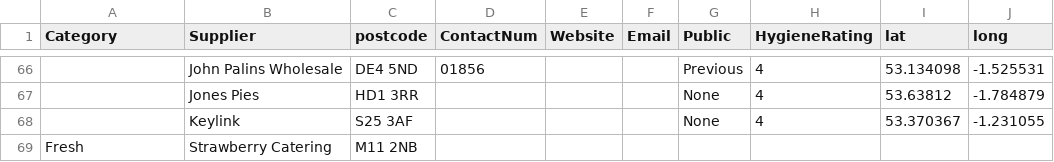
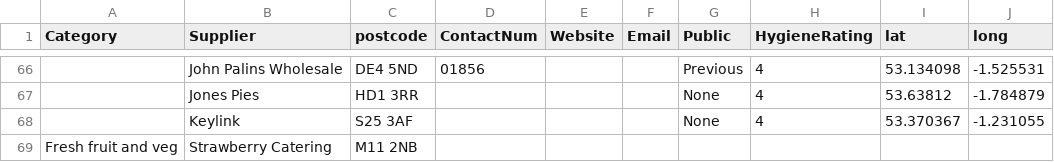
Before and after one commit to NiddCN/FoodSuppliers, a CSV file: Data/FoodSuppliersData.csv, drawn as a sheet; only a part is shown, gaps mark what is left out; the diff names each change by its address in the sheet, - before the commit and + after, or states it on an @@ line.

Commit message:
Automated update of CSV

```diff
--- a/Data/FoodSuppliersData.csv
+++ b/Data/FoodSuppliersData.csv
-A69 (Category): Fresh
+A69 (Category): Fresh fruit and veg
```
